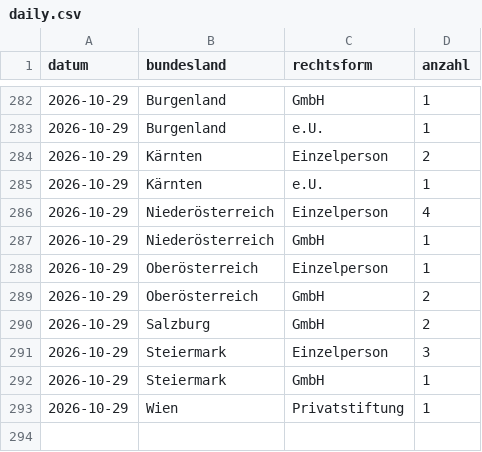
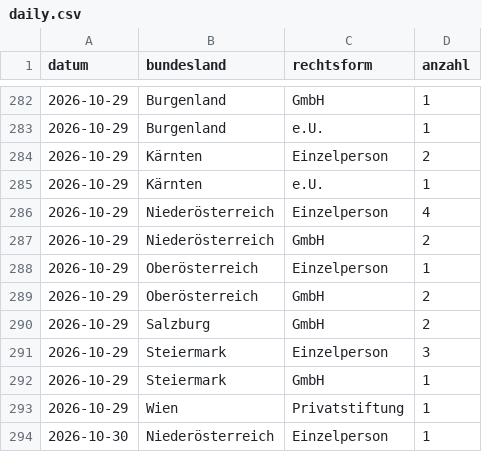
Before and after one commit to 8bpgrr7n74-bit/akv-feed, a CSV file: docs/stats/daily.csv, drawn as a sheet; only a part is shown, gaps mark what is left out.

```diff
--- a/docs/stats/daily.csv
+++ b/docs/stats/daily.csv
@@ -286,3 +286,3 @@ datum,bundesland,rechtsform,anzahl
 2026-10-29,Niederösterreich,Einzelperson,4
-2026-10-29,Niederösterreich,GmbH,1
+2026-10-29,Niederösterreich,GmbH,2
 2026-10-29,Oberösterreich,Einzelperson,1
@@ -293 +293,2 @@ datum,bundesland,rechtsform,anzahl
 2026-10-29,Wien,Privatstiftung,1
+2026-10-30,Niederösterreich,Einzelperson,1
```
Also changed, not shown: 3 other files.
